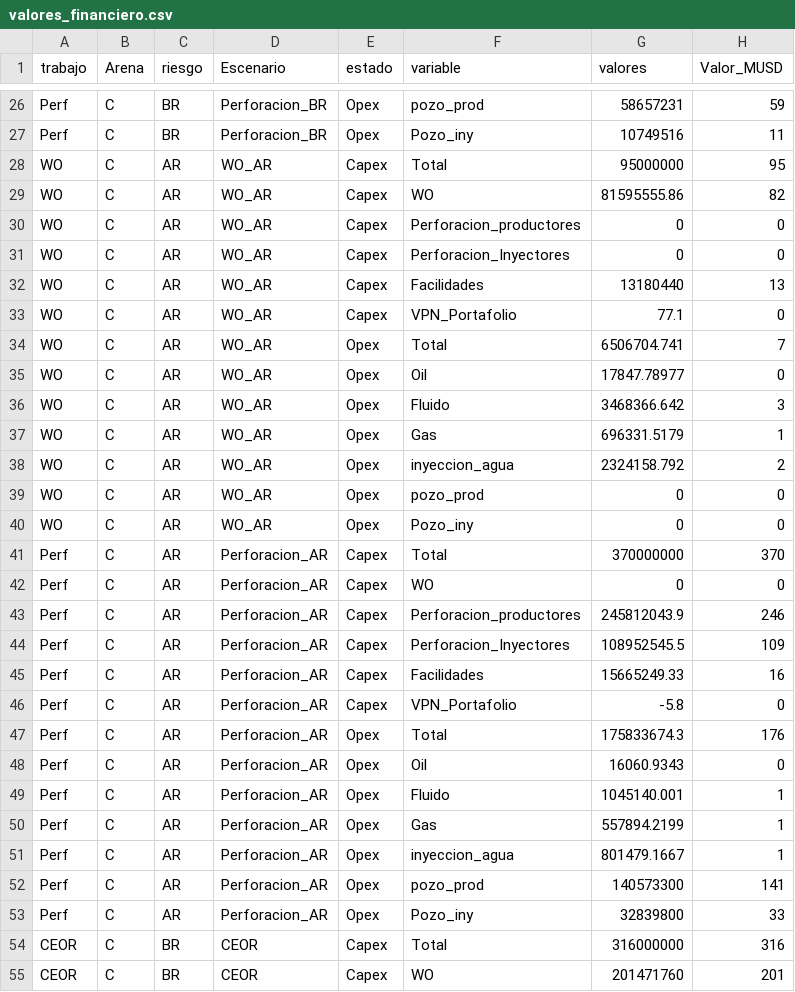
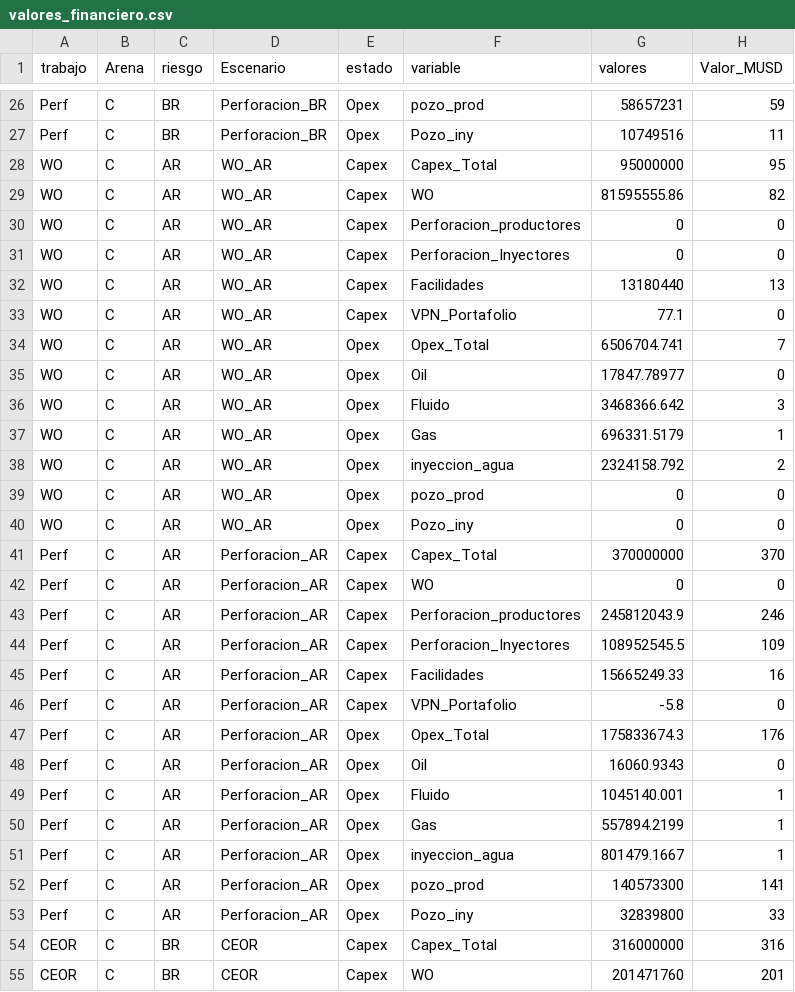
Before and after one commit to jorgemedina87/LCI, a CSV file: BD/valores_financiero.csv, drawn as a sheet; only a part is shown, gaps mark what is left out; the diff covers the shown part only.

```diff
--- a/BD/valores_financiero.csv
+++ b/BD/valores_financiero.csv
@@ -27,3 +27,3 @@ Perf,C,BR,Perforacion_BR,Opex,pozo_prod,58657231,59
 Perf,C,BR,Perforacion_BR,Opex,Pozo_iny,10749516,11
-WO,C,AR,WO_AR,Capex,Total,95000000,95
+WO,C,AR,WO_AR,Capex,Capex_Total,95000000,95
 WO,C,AR,WO_AR,Capex,WO,81595555.86,82
@@ -33,3 +33,3 @@ WO,C,AR,WO_AR,Capex,Facilidades,13180440,13
 WO,C,AR,WO_AR,Capex,VPN_Portafolio,77.1,0
-WO,C,AR,WO_AR,Opex,Total,6506704.741,7
+WO,C,AR,WO_AR,Opex,Opex_Total,6506704.741,7
 WO,C,AR,WO_AR,Opex,Oil,17847.78977,0
@@ -40,3 +40,3 @@ WO,C,AR,WO_AR,Opex,pozo_prod,0,0
 WO,C,AR,WO_AR,Opex,Pozo_iny,0,0
-Perf,C,AR,Perforacion_AR,Capex,Total,370000000,370
+Perf,C,AR,Perforacion_AR,Capex,Capex_Total,370000000,370
 Perf,C,AR,Perforacion_AR,Capex,WO,0,0
@@ -46,3 +46,3 @@ Perf,C,AR,Perforacion_AR,Capex,Facilidades,15665249.33,16
 Perf,C,AR,Perforacion_AR,Capex,VPN_Portafolio,-5.8,0
-Perf,C,AR,Perforacion_AR,Opex,Total,175833674.3,176
+Perf,C,AR,Perforacion_AR,Opex,Opex_Total,175833674.3,176
 Perf,C,AR,Perforacion_AR,Opex,Oil,16060.9343,0
@@ -53,3 +53,3 @@ Perf,C,AR,Perforacion_AR,Opex,pozo_prod,140573300,141
 Perf,C,AR,Perforacion_AR,Opex,Pozo_iny,32839800,33
-CEOR,C,BR,CEOR,Capex,Total,316000000,316
+CEOR,C,BR,CEOR,Capex,Capex_Total,316000000,316
 CEOR,C,BR,CEOR,Capex,WO,201471760,201
```
Also changed, not shown: 22 edited cells elsewhere in this file.
